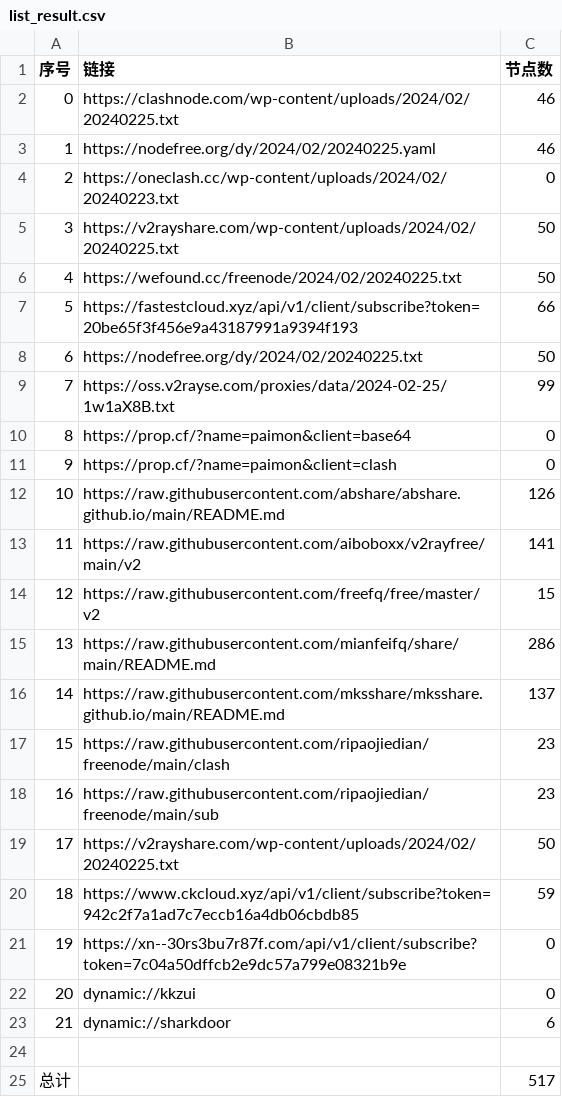
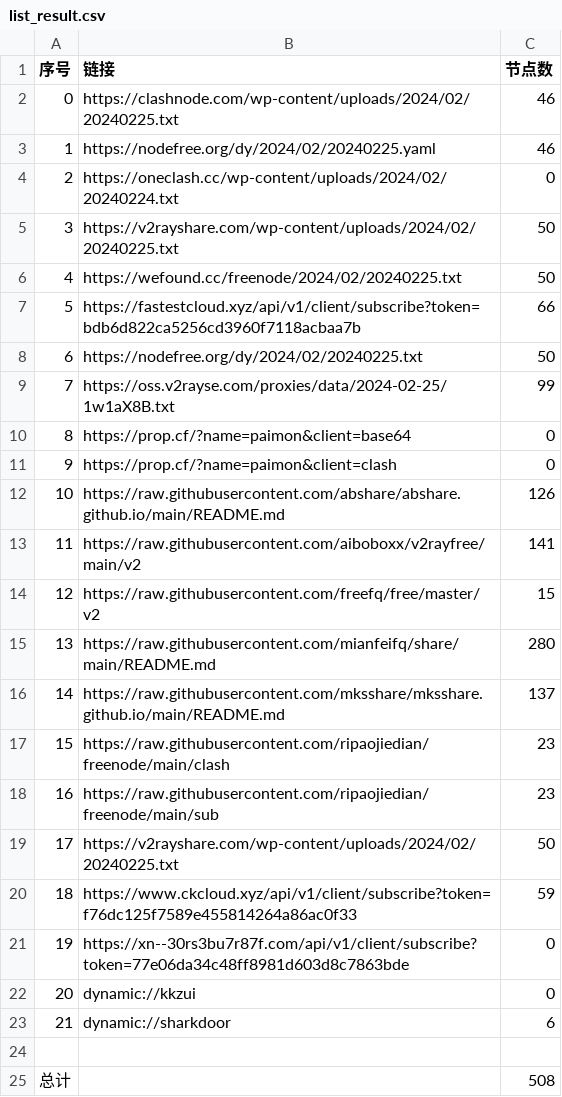
Before and after one commit to PrimarySchoolChief/NoMoreWalls, a CSV file: list_result.csv, drawn as a sheet.

```diff
--- a/list_result.csv
+++ b/list_result.csv
@@ -3,6 +3,6 @@
 1,https://nodefree.org/dy/2024/02/20240225.yaml,46
-2,https://oneclash.cc/wp-content/uploads/2024/02/20240223.txt,0
+2,https://oneclash.cc/wp-content/uploads/2024/02/20240224.txt,0
 3,https://v2rayshare.com/wp-content/uploads/2024/02/20240225.txt,50
 4,https://wefound.cc/freenode/2024/02/20240225.txt,50
-5,https://fastestcloud.xyz/api/v1/client/subscribe?token=20be65f3f456e9a43187991a9394f193,66
+5,https://fastestcloud.xyz/api/v1/client/subscribe?token=bdb6d822ca5256cd3960f7118acbaa7b,66
 6,https://nodefree.org/dy/2024/02/20240225.txt,50
@@ -14,3 +14,3 @@
 12,https://raw.githubusercontent.com/freefq/free/master/v2,15
-13,https://raw.githubusercontent.com/mianfeifq/share/main/README.md,286
+13,https://raw.githubusercontent.com/mianfeifq/share/main/README.md,280
 14,https://raw.githubusercontent.com/mksshare/mksshare.github.io/main/README.md,137
@@ -19,4 +19,4 @@
 17,https://v2rayshare.com/wp-content/uploads/2024/02/20240225.txt,50
-18,https://www.ckcloud.xyz/api/v1/client/subscribe?token=942c2f7a1ad7c7eccb16a4db06cbdb85,59
-19,https://xn--30rs3bu7r87f.com/api/v1/client/subscribe?token=7c04a50dffcb2e9dc57a799e08321b9e,0
+18,https://www.ckcloud.xyz/api/v1/client/subscribe?token=f76dc125f7589e455814264a86ac0f33,59
+19,https://xn--30rs3bu7r87f.com/api/v1/client/subscribe?token=77e06da34c48ff8981d603d8c7863bde,0
 20,dynamic://kkzui,0
@@ -24,2 +24,2 @@
 
-总计,,517
+总计,,508
```
Also changed, not shown: 13 other files.
